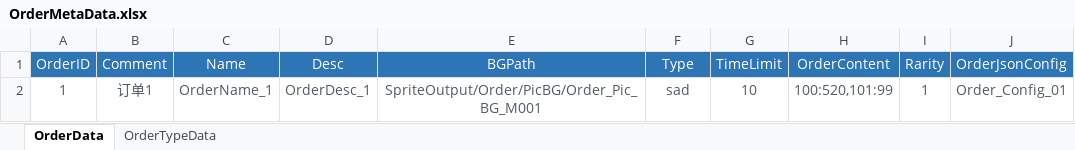
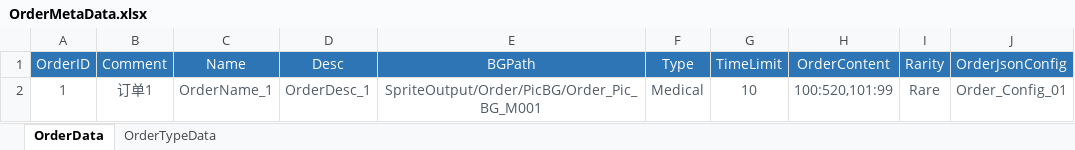
Before and after one commit to EpicProj/RPG, an Excel workbook: GameMaster/RPGTale/Data/Data_Excel/OrderMetaData.xlsx, sheet OrderData, drawn as a sheet; values as stored, in another font and other column widths than the file's, no borders; the diff names each change by its address in the sheet, - before the commit and + after, or states it on an @@ line.

```diff
--- a/GameMaster/RPGTale/Data/Data_Excel/OrderMetaData.xlsx (sheet OrderData)
+++ b/GameMaster/RPGTale/Data/Data_Excel/OrderMetaData.xlsx (sheet OrderData)
-F2 (Type): sad
+F2 (Type): Medical
-I2 (Rarity): 1
+I2 (Rarity): Rare
```
Also changed, not shown: sheet OrderTypeData, GameMaster/RPGTale/Data/Data_Excel/OrganizationMetaData.xlsx, 31 other files.
